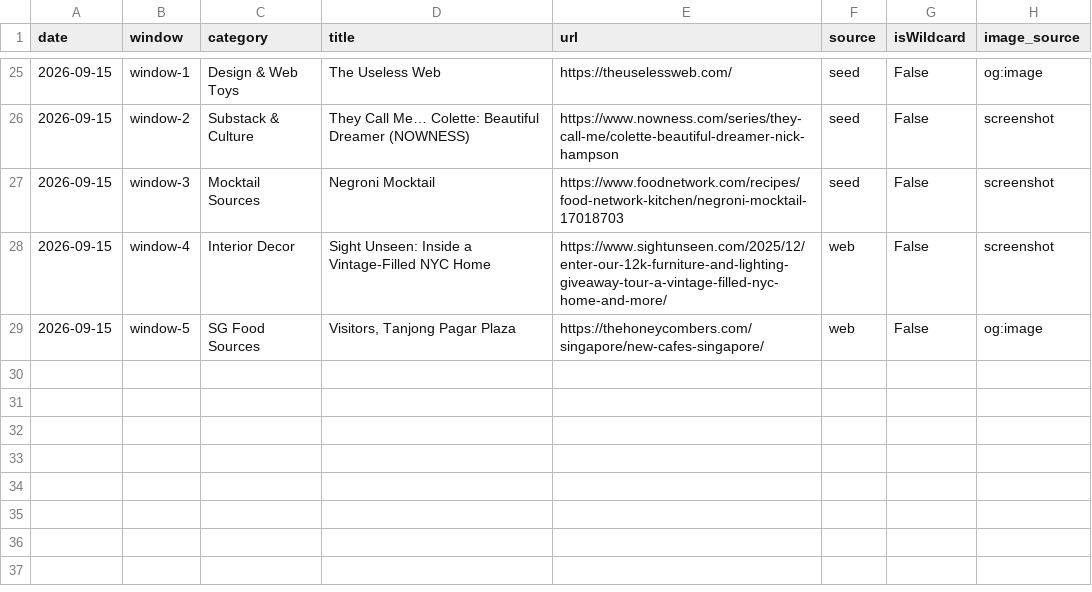
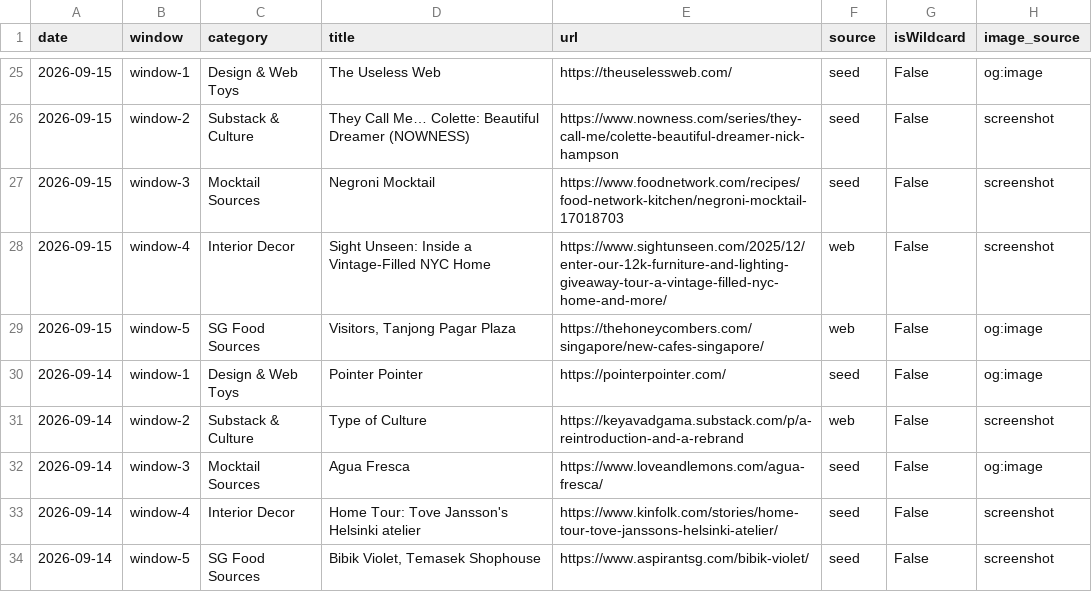
Before and after one commit to neeshasahl-cpu/mellies-corner, a CSV file: history.csv, drawn as a sheet; only a part is shown, gaps mark what is left out; the diff names each change by its address in the sheet, - before the commit and + after, or states it on an @@ line.

```diff
--- a/history.csv
+++ b/history.csv
+row 30: 2026-09-14 | window-1 | Design & Web Toys | Pointer Pointer | https://pointerpointer.com/ | seed | False | og:image
+row 31: 2026-09-14 | window-2 | Substack & Culture | Type of Culture | https://keyavadgama.substack.com/p/a-reintroduction-and-a-rebrand | web | False | screenshot
+row 32: 2026-09-14 | window-3 | Mocktail Sources | Agua Fresca | https://www.loveandlemons.com/agua-fresca/ | seed | False | og:image
+row 33: 2026-09-14 | window-4 | Interior Decor | Home Tour: Tove Jansson's Helsinki atelier | https://www.kinfolk.com/stories/home-tour-tove-janssons-helsinki-atelier/ | seed | False | screenshot
+row 34: 2026-09-14 | window-5 | SG Food Sources | Bibik Violet, Temasek Shophouse | https://www.aspirantsg.com/bibik-violet/ | seed | False | screenshot
```
Also changed, not shown: 10 other files.
